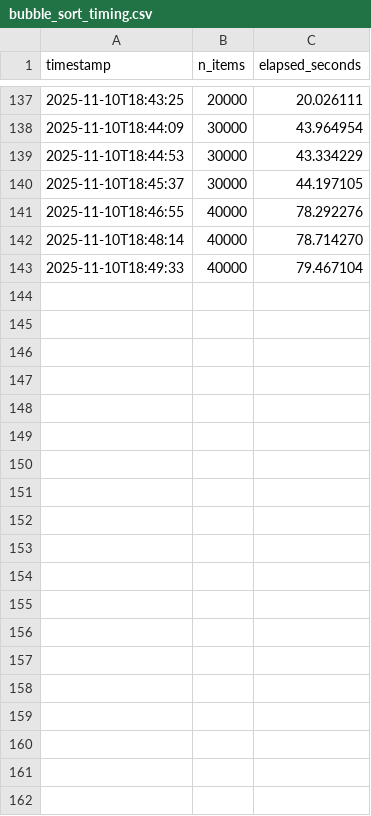
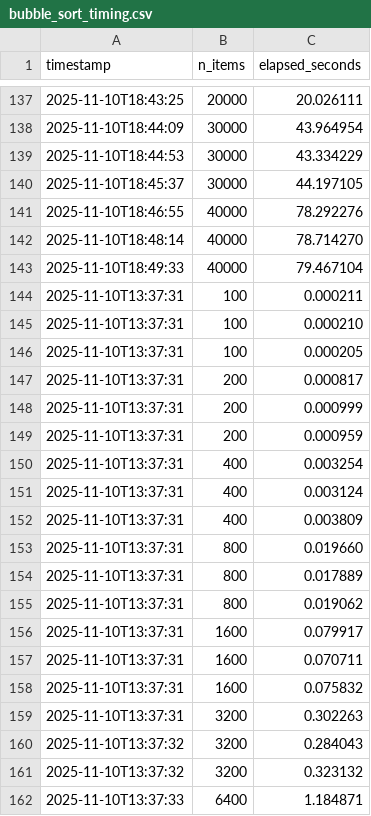
Before and after one commit to swosu/SwosuCsPythonExamples, a CSV file: CS1_CS2/Ch16/ZyBook_Notes/data/bubble_sort_timing.csv, drawn as a sheet; only a part is shown, gaps mark what is left out; the diff covers the shown part only; the diff names each change by its address in the sheet, - before the commit and + after, or states it on an @@ line.

```diff
--- a/CS1_CS2/Ch16/ZyBook_Notes/data/bubble_sort_timing.csv
+++ b/CS1_CS2/Ch16/ZyBook_Notes/data/bubble_sort_timing.csv
+row 144: 2025-11-10T13:37:31 | 100 | 0.000211
+row 145: 2025-11-10T13:37:31 | 100 | 0.000210
+row 146: 2025-11-10T13:37:31 | 100 | 0.000205
+row 147: 2025-11-10T13:37:31 | 200 | 0.000817
+row 148: 2025-11-10T13:37:31 | 200 | 0.000999
+row 149: 2025-11-10T13:37:31 | 200 | 0.000959
+row 150: 2025-11-10T13:37:31 | 400 | 0.003254
+row 151: 2025-11-10T13:37:31 | 400 | 0.003124
+row 152: 2025-11-10T13:37:31 | 400 | 0.003809
+row 153: 2025-11-10T13:37:31 | 800 | 0.019660
+row 154: 2025-11-10T13:37:31 | 800 | 0.017889
+row 155: 2025-11-10T13:37:31 | 800 | 0.019062
+row 156: 2025-11-10T13:37:31 | 1600 | 0.079917
+row 157: 2025-11-10T13:37:31 | 1600 | 0.070711
+row 158: 2025-11-10T13:37:31 | 1600 | 0.075832
+row 159: 2025-11-10T13:37:31 | 3200 | 0.302263
+row 160: 2025-11-10T13:37:32 | 3200 | 0.284043
+row 161: 2025-11-10T13:37:32 | 3200 | 0.323132
+row 162: 2025-11-10T13:37:33 | 6400 | 1.184871
```
Also changed, not shown: 14 added rows elsewhere in this file, 4 other files.
